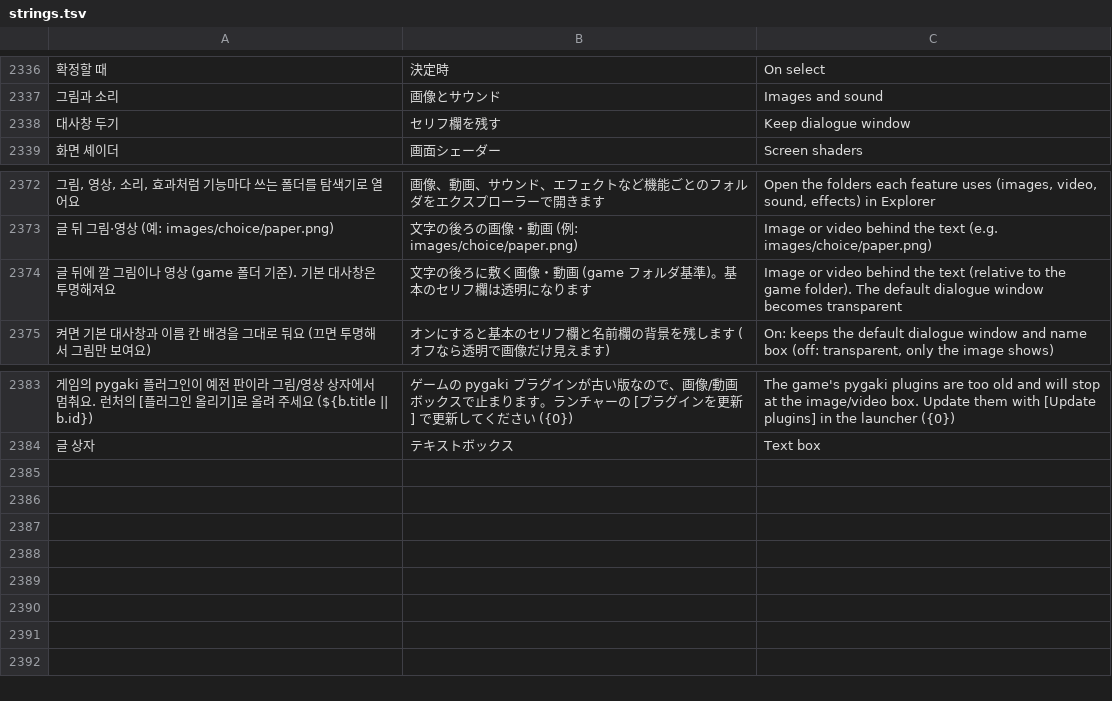
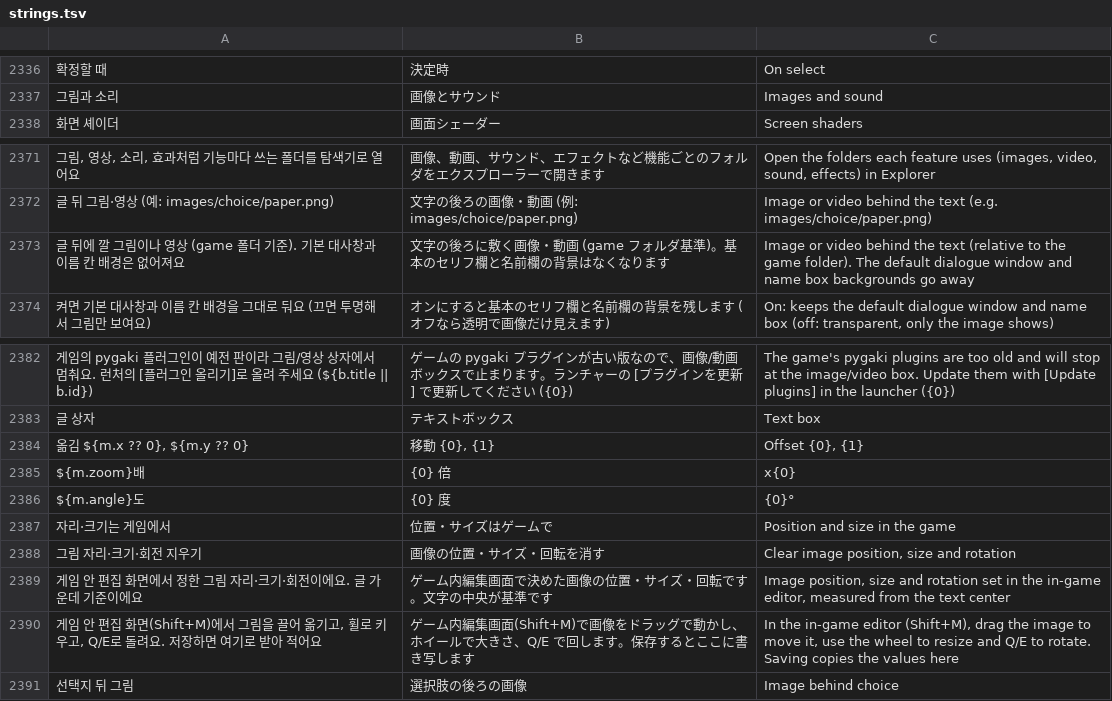
Before and after one commit to halftomatodev/pygaki, a TSV file: pykaki/i18n/strings.tsv, drawn as a sheet; only a part is shown, gaps mark what is left out; removed rows and columns are numbered as before the commit, all else as after; the diff names each change by its address in the sheet, - before the commit and + after, or states it on an @@ line.

```diff
--- a/pykaki/i18n/strings.tsv
+++ b/pykaki/i18n/strings.tsv
-row 2338: 대사창 두기 | セリフ欄を残す | Keep dialogue window
-A2373: …대사창은 투명해져요
+A2373: …대사창과 이름 칸 배경은 없어져요
-B2373: …セリフ欄は透明になります
+B2373: …セリフ欄と名前欄の背景はなくなります
-C2373: …dialogue window becomes transparent
+C2373: …dialogue window and name box backgrounds go away
+row 2384: 옮김 ${m.x ?? 0}, ${m.y ?? 0} | 移動 {0}, {1} | Offset {0}, {1}
+row 2385: ${m.zoom}배 | {0} 倍 | x{0}
+row 2386: ${m.angle}도 | {0} 度 | {0}°
+row 2387: 자리·크기는 게임에서 | 位置・サイズはゲームで | Position and size in the game
+row 2388: 그림 자리·크기·회전 지우기 | 画像の位置・サイズ・回転を消す | Clear image position, size and rotation
+row 2389: 게임 안 편집 화면에서 정한 그림 자리·크기·회전이에요. 글 가운데 기준이에요 | ゲーム内編集画面で決めた画像の位置・サイズ・回転です。文字の中央が基準です | Image position, size and rotation set in the in-game editor, measured from the text center
+row 2390: 게임 안 편집 화면(Shift+M)에서 그림을 끌어 옮기고, 휠로 키우고, Q/E로 돌려요. 저장하면 여기로 받아 적어요 | ゲーム内編集画面(Shift+M)で画像をドラッグで動かし、ホイールで大きさ、Q/E で回します。保存するとここに書き写します | In the in-game editor (Shift+M), drag the image to move it, use the wheel to resize and Q/E to rotate. Saving copies the values here
+row 2391: 선택지 뒤 그림 | 選択肢の後ろの画像 | Image behind choice
```
Also changed, not shown: showpy/game/ui_kit/editor/editor_lang.tsv, 25 other files.
